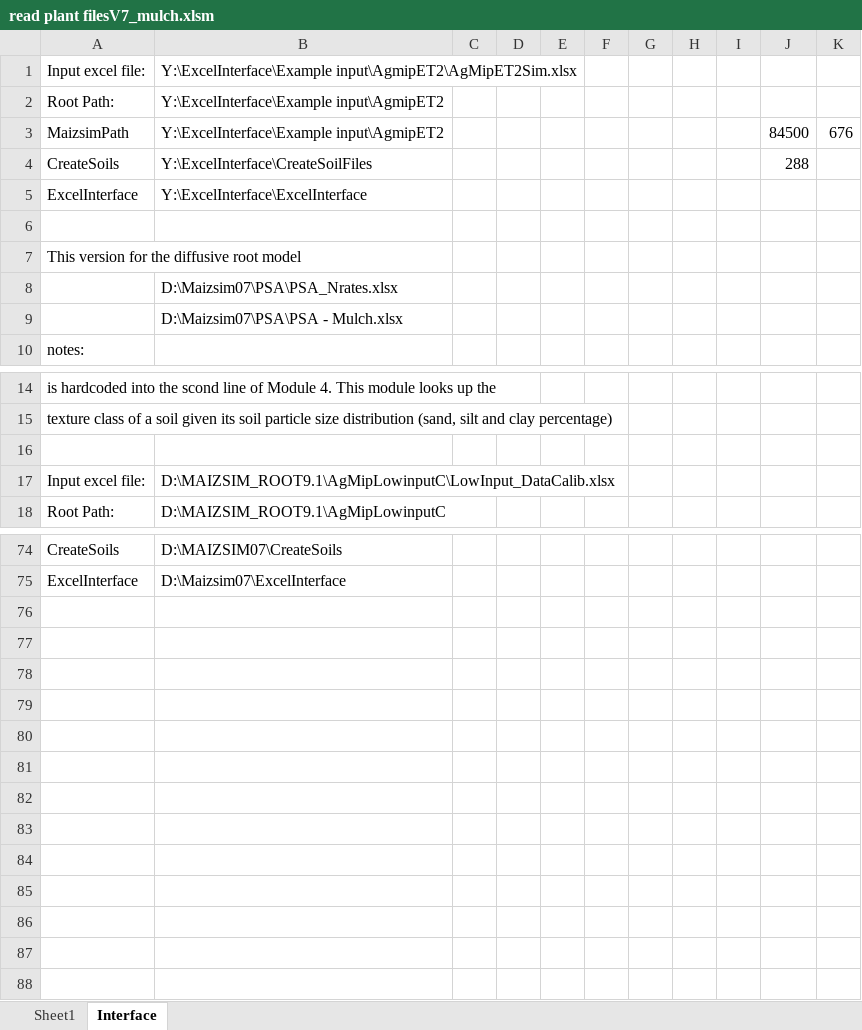
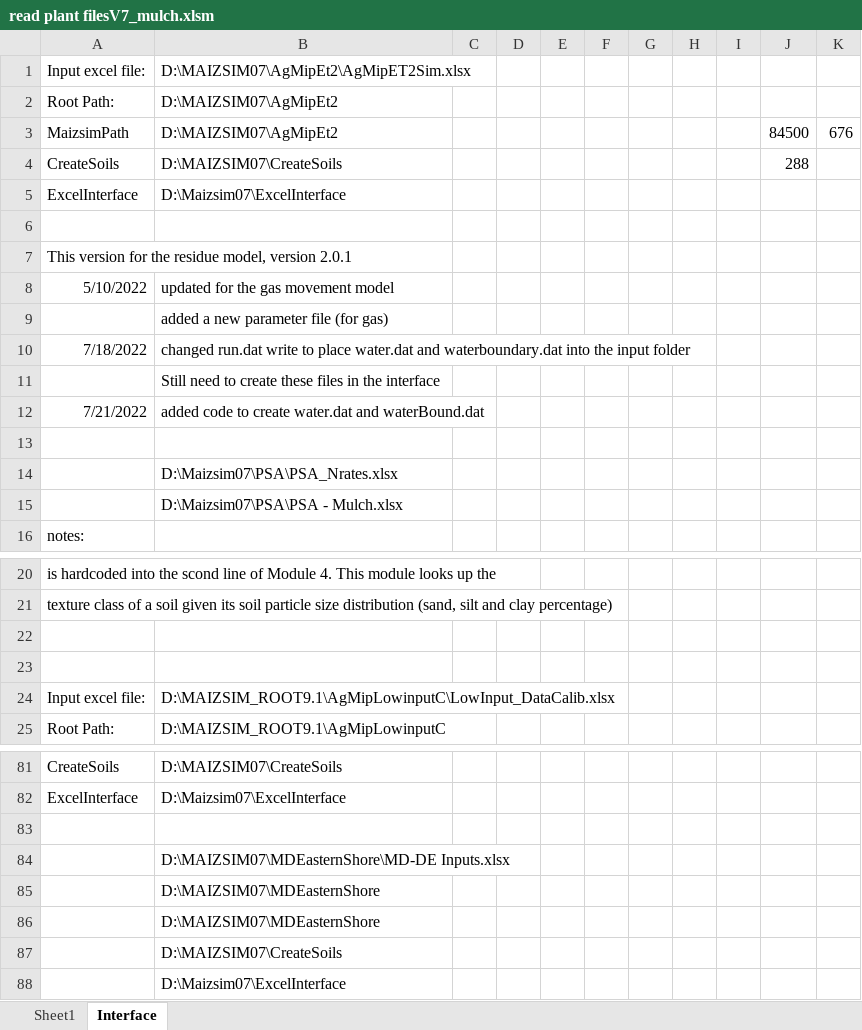
Before and after one commit to USDA-ARS-ACSL/ExcelInterface, an Excel workbook: ExcelInterface/read plant filesV7_mulch.xlsm, sheet Interface, drawn as a sheet; only a part is shown, gaps mark what is left out; values as stored, in another font and other column widths than the file's, no borders; charts and pictures not drawn; the diff names each change by its address in the sheet, - before the commit and + after, or states it on an @@ line.

Commit message:
added module to create the water.dat and waterbound.dat files to the file generation list

```diff
--- a/ExcelInterface/read plant filesV7_mulch.xlsm (sheet Interface)
+++ b/ExcelInterface/read plant filesV7_mulch.xlsm (sheet Interface)
-B1: Y:\ExcelInterface\Example input\AgmipET2\AgMipET2Sim.xlsx
+B1: D:\MAIZSIM07\AgMipEt2\AgMipET2Sim.xlsx
-B2:B3: Y:\ExcelInterface\Example input\AgmipET2
+B2:B3: D:\MAIZSIM07\AgMipEt2
-B4: Y:\ExcelInterface\CreateSoilFiles
+B4: D:\MAIZSIM07\CreateSoils
-B5: Y:\ExcelInterface\ExcelInterface
+B5: D:\Maizsim07\ExcelInterface
-A7: This version for the diffusive root model
+A7: This version for the residue model, version 2.0.1
+row 8: 5/10/2022 | updated for the gas movement model
+row 9:  | added a new parameter file (for gas)
+row 10: 7/18/2022 | changed run.dat write to place water.dat and waterboundary.dat into the input folder
+row 11:  | Still need to create these files in the interface
+row 12: 7/21/2022 | added code to create water.dat and waterBound.dat
+row 13: (empty)
+row 22: (empty)
+row 83: (empty)
+row 84:  | D:\MAIZSIM07\MDEasternShore\MD-DE Inputs.xlsx
+row 85:  | D:\MAIZSIM07\MDEasternShore
+row 86:  | D:\MAIZSIM07\MDEasternShore
+row 87:  | D:\MAIZSIM07\CreateSoils
+row 88:  | D:\Maizsim07\ExcelInterface
```
Also changed, not shown: charts or pictures.
